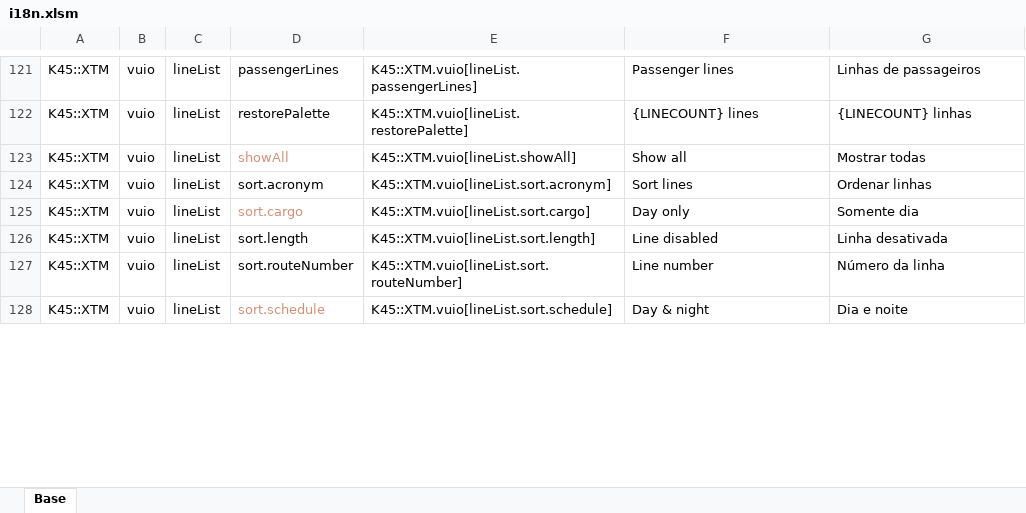
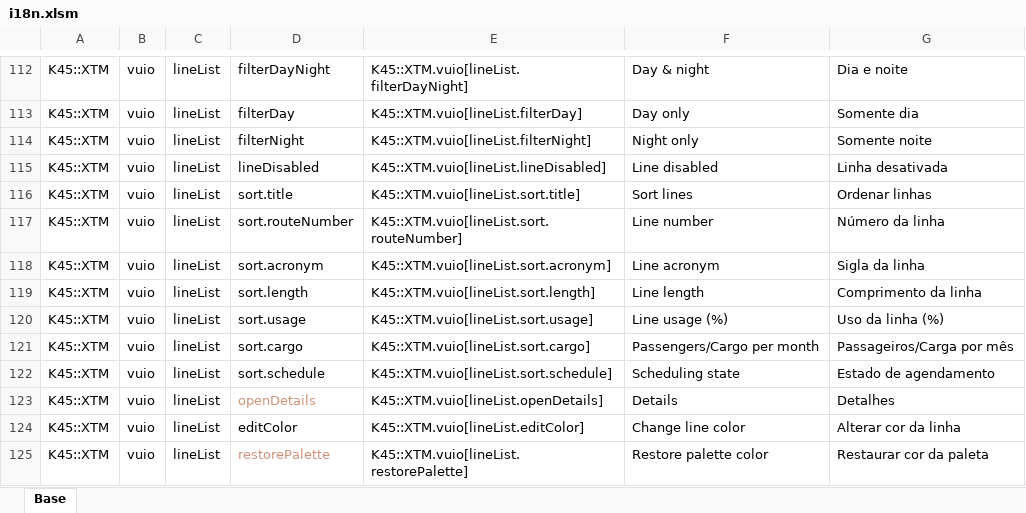
Before and after one commit to klyte45/CS2-ExtendedTransportManager, an Excel workbook: BelzontTLM/i18n/i18n.xlsm, sheet Base, drawn as a sheet; only a part is shown, gaps mark what is left out; values as stored, in another font and other column widths than the file's, no borders; removed rows and columns are numbered as before the commit, all else as after; the diff covers the shown part only; the diff names each change by its address in the sheet, - before the commit and + after, or states it on an @@ line.

Commit message:
Adding real usage data at line listing Added styling for occupancy Fixed i18n

```diff
--- a/BelzontTLM/i18n/i18n.xlsm (sheet Base)
+++ b/BelzontTLM/i18n/i18n.xlsm (sheet Base)
-D112: passengerLines
+D112: filterDayNight
-E112: K45::XTM.vuio[lineList.passengerLines]
+E112: K45::XTM.vuio[lineList.filterDayNight]
-F112: Passenger lines
+F112: Day & night
-G112: Linhas de passageiros
+G112: Dia e noite
-D113: restorePalette
+D113: filterDay
-E113: K45::XTM.vuio[lineList.restorePalette]
+E113: K45::XTM.vuio[lineList.filterDay]
-F113: {LINECOUNT} lines
+F113: Day only
-G113: {LINECOUNT} linhas
+G113: Somente dia
-D114: showAll
+D114: filterNight
-D114 text colour: #CE9178
+D114 text colour: black
-E114: K45::XTM.vuio[lineList.showAll]
+E114: K45::XTM.vuio[lineList.filterNight]
-F114: Show all
+F114: Night only
-G114: Mostrar todas
+G114: Somente noite
-D115: sort.acronym
+D115: lineDisabled
-E115: K45::XTM.vuio[lineList.sort.acronym]
+E115: K45::XTM.vuio[lineList.lineDisabled]
-F115: Sort lines
+F115: Line disabled
-G115: Ordenar linhas
+G115: Linha desativada
-row 125: K45::XTM | vuio | lineList | sort.cargo | K45::XTM.vuio[lineList.sort.cargo] | Day only | Somente dia
-D116: sort.length
+D116: sort.title
-E116: K45::XTM.vuio[lineList.sort.length]
+E116: K45::XTM.vuio[lineList.sort.title]
-F116: Line disabled
+F116: Sort lines
-G116: Linha desativada
+G116: Ordenar linhas
+row 118: K45::XTM | vuio | lineList | sort.acronym | K45::XTM.vuio[lineList.sort.acronym] | Line acronym | Sigla da linha
+row 119: K45::XTM | vuio | lineList | sort.length | K45::XTM.vuio[lineList.sort.length] | Line length | Comprimento da linha
+row 120: K45::XTM | vuio | lineList | sort.usage | K45::XTM.vuio[lineList.sort.usage] | Line usage (%) | Uso da linha (%)
+row 121: K45::XTM | vuio | lineList | sort.cargo | K45::XTM.vuio[lineList.sort.cargo] | Passengers/Cargo per month | Passageiros/Carga por mês
-D122 text colour: #CE9178
+D122 text colour: black
-F122: Day & night
+F122: Scheduling state
-G122: Dia e noite
+G122: Estado de agendamento
+row 123: K45::XTM | vuio | lineList | openDetails | K45::XTM.vuio[lineList.openDetails] | Details | Detalhes
+row 124: K45::XTM | vuio | lineList | editColor | K45::XTM.vuio[lineList.editColor] | Change line color | Alterar cor da linha
+row 125: K45::XTM | vuio | lineList | restorePalette | K45::XTM.vuio[lineList.restorePalette] | Restore palette color | Restaurar cor da paleta
```
Also changed, not shown: 3 added rows, 10 removed rows, 44 edited cells and cell formats elsewhere in this sheet, formulas that keep their value, 12 other files.
